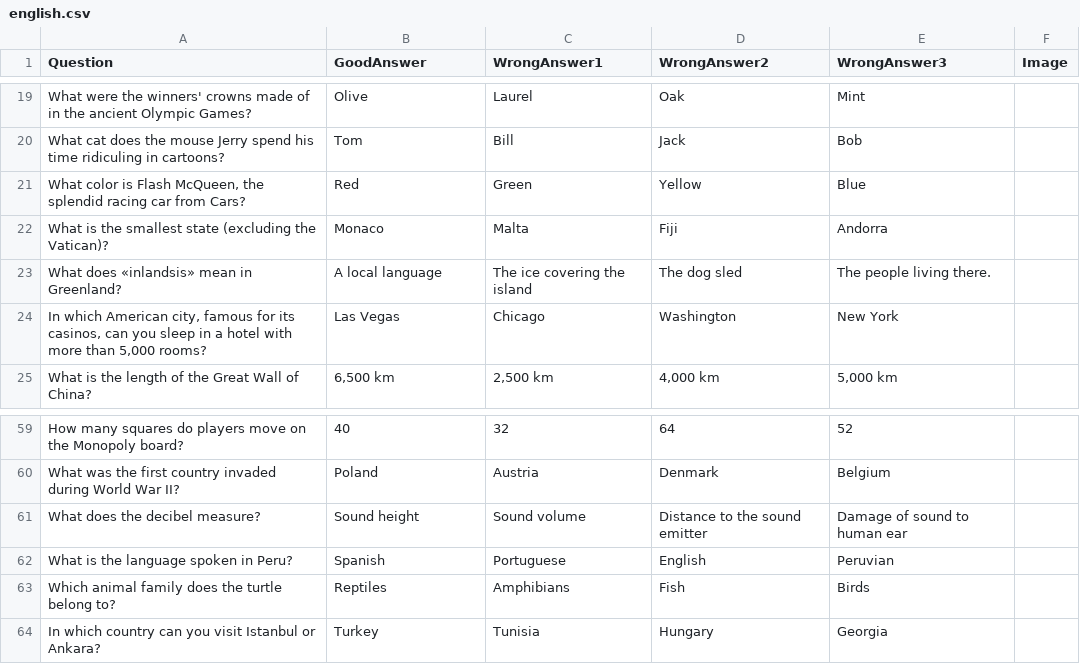
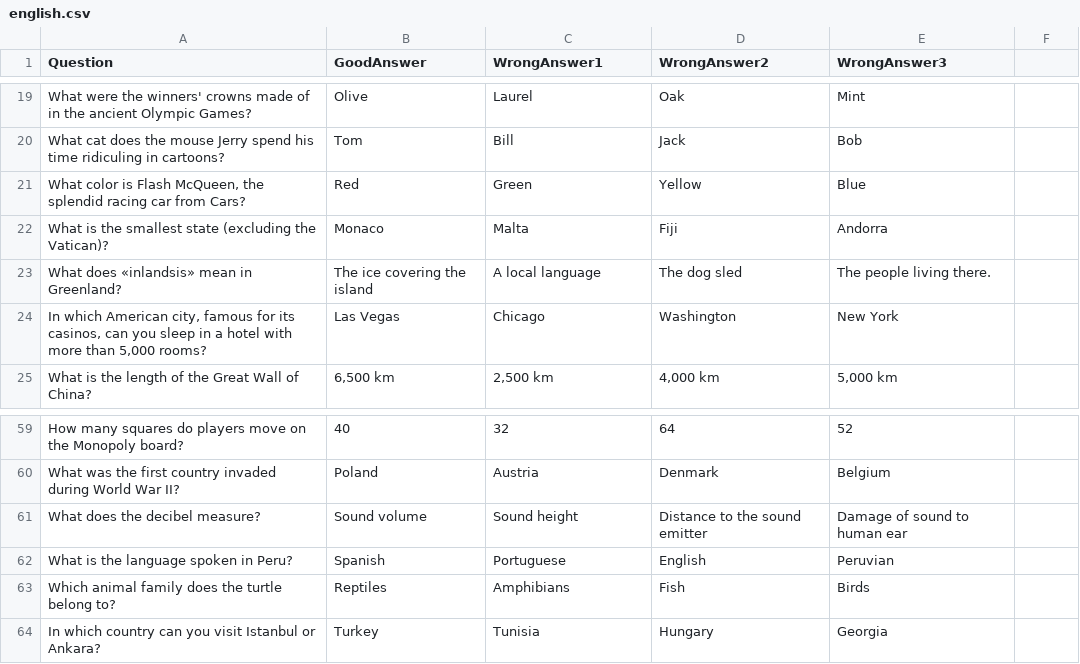
Before and after one commit to Gild56/the_test, a CSV file: databases/english.csv, drawn as a sheet; only a part is shown, gaps mark what is left out; the diff names each change by its address in the sheet, - before the commit and + after, or states it on an @@ line.

```diff
--- a/databases/english.csv
+++ b/databases/english.csv
-F1: Image
+F1: (empty)
-B23 (GoodAnswer): A local language
+B23 (GoodAnswer): The ice covering the island
-C23 (WrongAnswer1): The ice covering the island
+C23 (WrongAnswer1): A local language
-B61 (GoodAnswer): Sound height
+B61 (GoodAnswer): Sound volume
-C61 (WrongAnswer1): Sound volume
+C61 (WrongAnswer1): Sound height
```
Also changed, not shown: databases/french.csv, databases/russian.csv, 8 other files.
